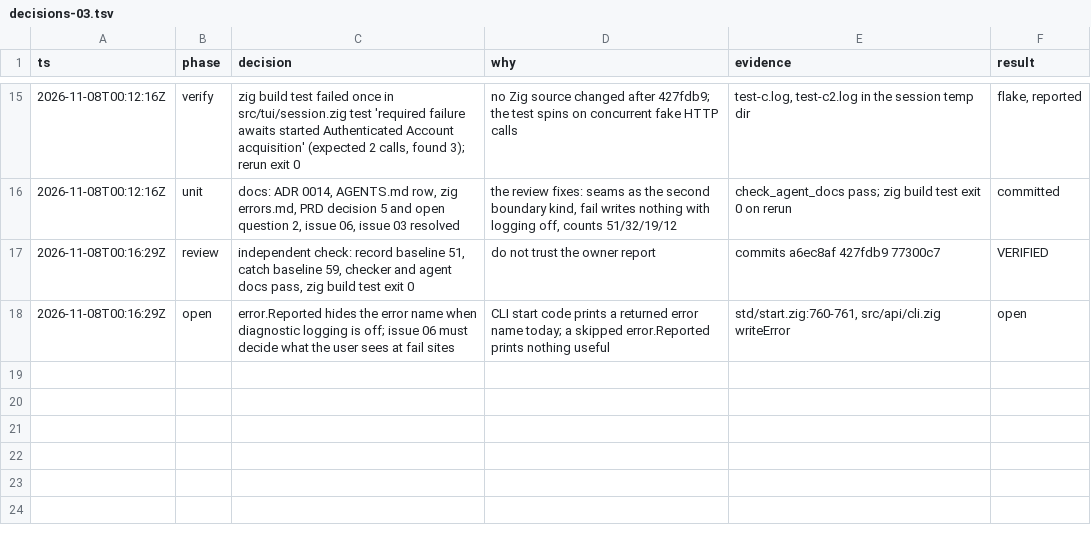
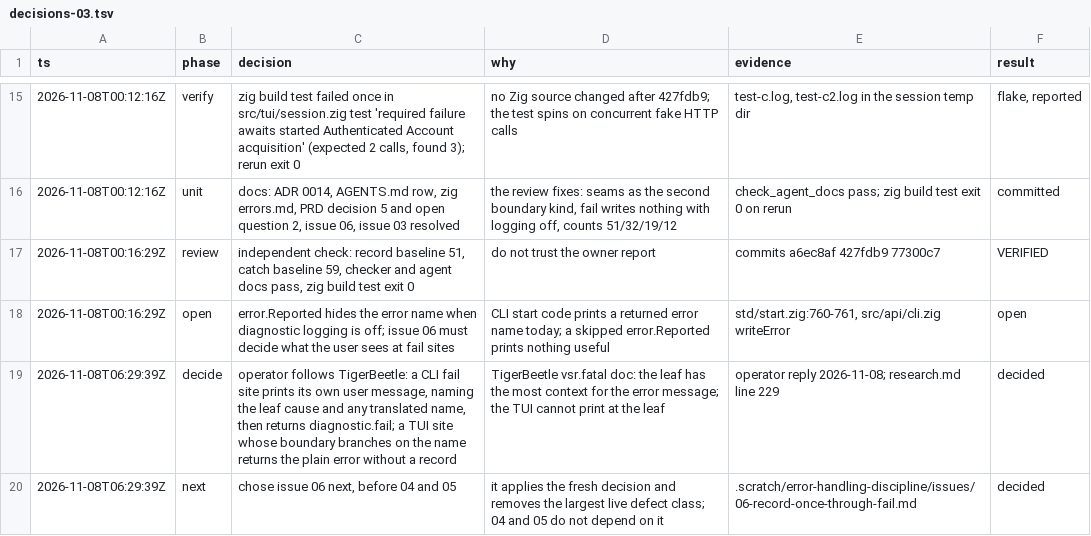
Before and after one commit to stefanvonderkrone/bbr, a TSV file: .scratch/error-handling-discipline/decisions-03.tsv, drawn as a sheet; only a part is shown, gaps mark what is left out.

Commit message:
scratch: log the TigerBeetle message decision and the next issue

```diff
--- a/.scratch/error-handling-discipline/decisions-03.tsv
+++ b/.scratch/error-handling-discipline/decisions-03.tsv
@@ -18 +18,3 @@ ts	phase	decision	why	evidence	result
 2026-11-08T00:16:29Z	open	error.Reported hides the error name when diagnostic logging is off; issue 06 must decide what the user sees at fail sites	CLI start code prints a returned error name today; a skipped error.Reported prints nothing useful	std/start.zig:760-761, src/api/cli.zig writeError	open
+2026-11-08T06:29:39Z	decide	operator follows TigerBeetle: a CLI fail site prints its own user message, naming the leaf cause and any translated name, then returns diagnostic.fail; a TUI site whose boundary branches on the name returns the plain error without a record	TigerBeetle vsr.fatal doc: the leaf has the most context for the error message; the TUI cannot print at the leaf	operator reply 2026-11-08; research.md line 229	decided
+2026-11-08T06:29:39Z	next	chose issue 06 next, before 04 and 05	it applies the fresh decision and removes the largest live defect class; 04 and 05 do not depend on it	.scratch/error-handling-discipline/issues/06-record-once-through-fail.md	decided
```
